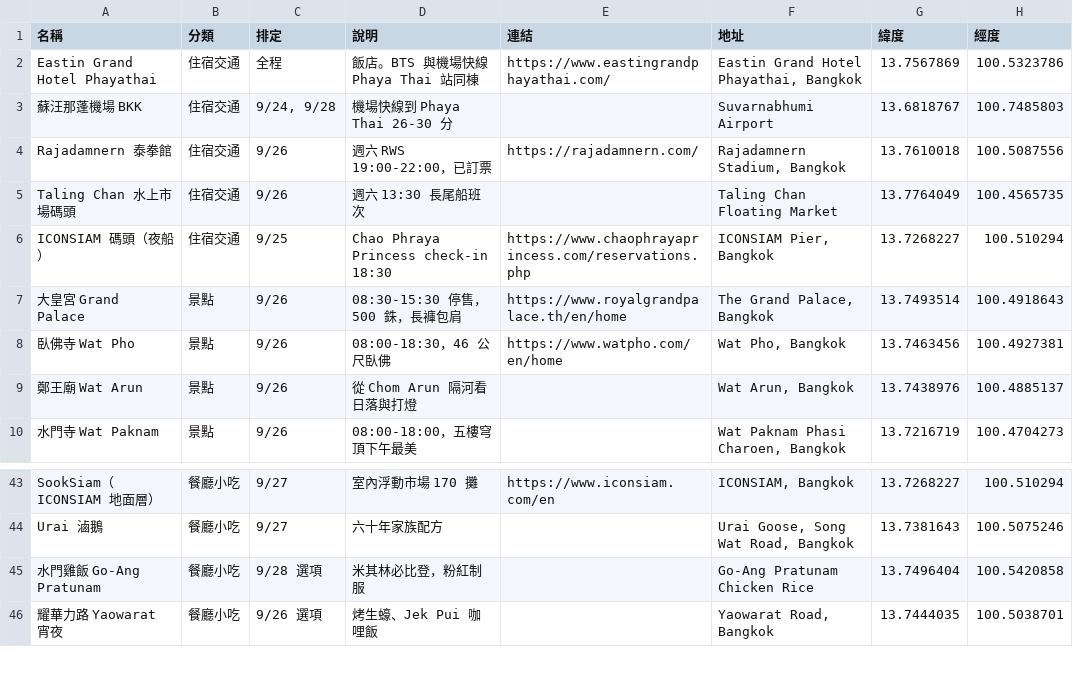
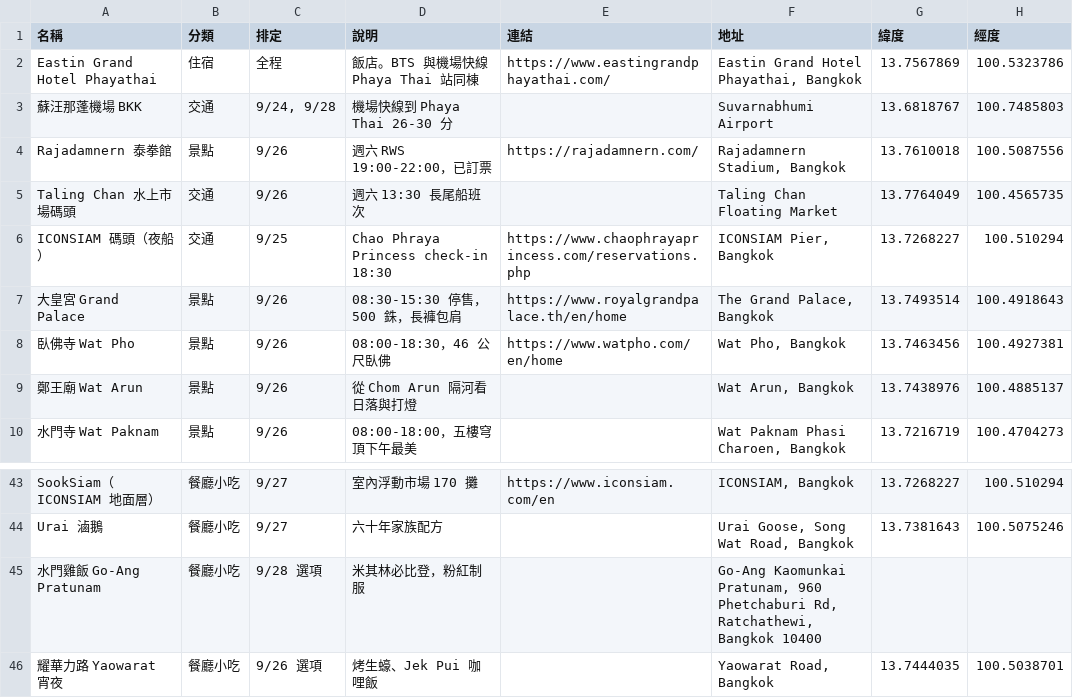
Before and after one commit to owen4sure/bangkok-trip, a CSV file: places.csv, drawn as a sheet; only a part is shown, gaps mark what is left out.

```diff
--- a/places.csv
+++ b/places.csv
@@ -1,7 +1,7 @@
 名稱,分類,排定,說明,連結,地址,緯度,經度
-Eastin Grand Hotel Phayathai,住宿交通,全程,飯店。BTS 與機場快線 Phaya Thai 站同棟,https://www.eastingrandphayathai.com/,"Eastin Grand Hotel Phayathai, Bangkok",13.7567869,100.5323786
-蘇汪那蓬機場 BKK,住宿交通,"9/24, 9/28",機場快線到 Phaya Thai 26-30 分,,Suvarnabhumi Airport,13.6818767,100.7485803
-Rajadamnern 泰拳館,住宿交通,9/26,週六 RWS 19:00-22:00，已訂票,https://rajadamnern.com/,"Rajadamnern Stadium, Bangkok",13.7610018,100.5087556
-Taling Chan 水上市場碼頭,住宿交通,9/26,週六 13:30 長尾船班次,,Taling Chan Floating Market,13.7764049,100.4565735
-ICONSIAM 碼頭（夜船）,住宿交通,9/25,Chao Phraya Princess check-in 18:30,https://www.chaophrayaprincess.com/reservations.php,"ICONSIAM Pier, Bangkok",13.7268227,100.510294
+Eastin Grand Hotel Phayathai,住宿,全程,飯店。BTS 與機場快線 Phaya Thai 站同棟,https://www.eastingrandphayathai.com/,"Eastin Grand Hotel Phayathai, Bangkok",13.7567869,100.5323786
+蘇汪那蓬機場 BKK,交通,"9/24, 9/28",機場快線到 Phaya Thai 26-30 分,,Suvarnabhumi Airport,13.6818767,100.7485803
+Rajadamnern 泰拳館,景點,9/26,週六 RWS 19:00-22:00，已訂票,https://rajadamnern.com/,"Rajadamnern Stadium, Bangkok",13.7610018,100.5087556
+Taling Chan 水上市場碼頭,交通,9/26,週六 13:30 長尾船班次,,Taling Chan Floating Market,13.7764049,100.4565735
+ICONSIAM 碼頭（夜船）,交通,9/25,Chao Phraya Princess check-in 18:30,https://www.chaophrayaprincess.com/reservations.php,"ICONSIAM Pier, Bangkok",13.7268227,100.510294
 大皇宮 Grand Palace,景點,9/26,08:30-15:30 停售，500 銖，長褲包肩,https://www.royalgrandpalace.th/en/home,"The Grand Palace, Bangkok",13.7493514,100.4918643
@@ -44,3 +44,3 @@ SookSiam（ICONSIAM 地面層）,餐廳小吃,9/27,室內浮動市場 170 攤,ht
 Urai 滷鵝,餐廳小吃,9/27,六十年家族配方,,"Urai Goose, Song Wat Road, Bangkok",13.7381643,100.5075246
-水門雞飯 Go-Ang Pratunam,餐廳小吃,9/28 選項,米其林必比登，粉紅制服,,Go-Ang Pratunam Chicken Rice,13.7496404,100.5420858
+水門雞飯 Go-Ang Pratunam,餐廳小吃,9/28 選項,米其林必比登，粉紅制服,,"Go-Ang Kaomunkai Pratunam, 960 Phetchaburi Rd, Ratchathewi, Bangkok 10400",,
 耀華力路 Yaowarat 宵夜,餐廳小吃,9/26 選項,烤生蠔、Jek Pui 咖哩飯,,"Yaowarat Road, Bangkok",13.7444035,100.5038701
```
Also changed, not shown: 曼谷景點-MyMaps.csv, 1 other file.
